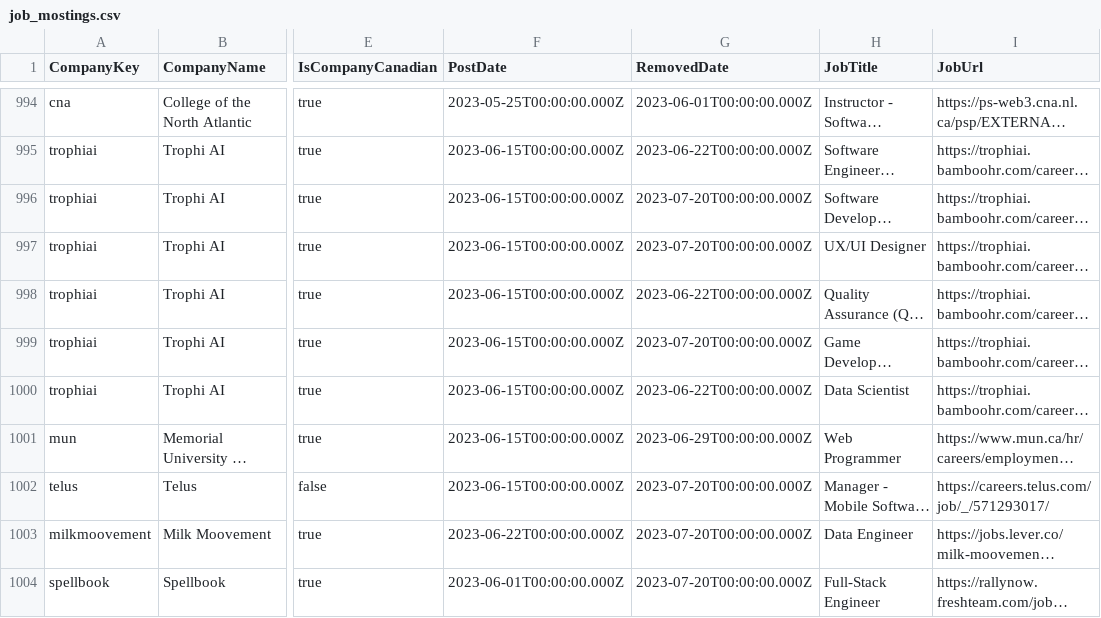
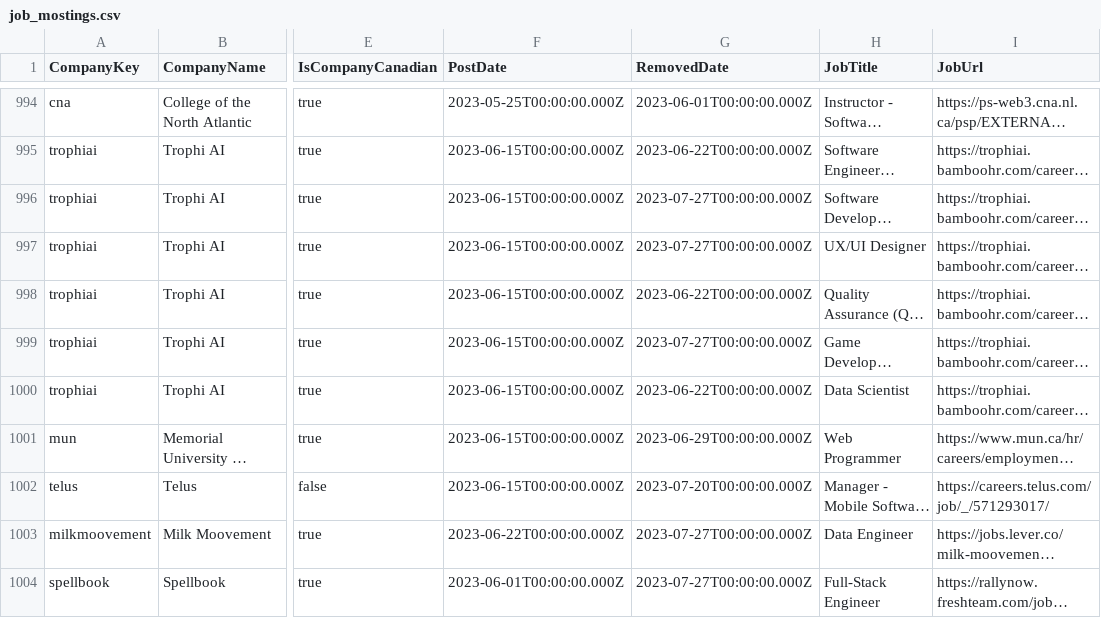
Before and after one commit to CTS-NL/CTS-NL.github.io, a CSV file: _data/job_mostings.csv, drawn as a sheet; only a part is shown, gaps mark what is left out; long unchanged cells end in …; the diff covers the shown part only; the diff names each change by its address in the sheet, - before the commit and + after, or states it on an @@ line.

```diff
--- a/_data/job_mostings.csv
+++ b/_data/job_mostings.csv
-G996:G997 (RemovedDate): 2023-07-20T00:00:00.000Z
+G996:G997 (RemovedDate): 2023-07-27T00:00:00.000Z
-G999 (RemovedDate): 2023-07-20T00:00:00.000Z
+G999 (RemovedDate): 2023-07-27T00:00:00.000Z
-G1003:G1004 (RemovedDate): 2023-07-20T00:00:00.000Z
+G1003:G1004 (RemovedDate): 2023-07-27T00:00:00.000Z
```
Also changed, not shown: 1 added row and 33 edited cells elsewhere in this file, 3 other files.
